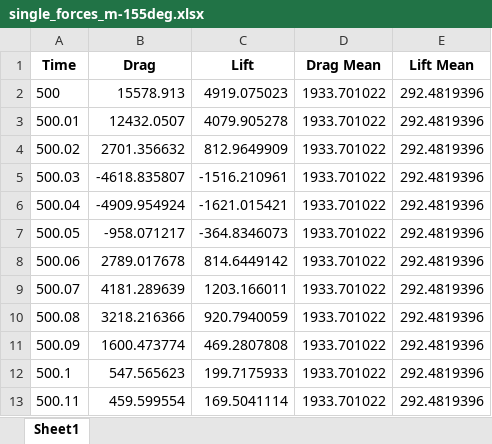
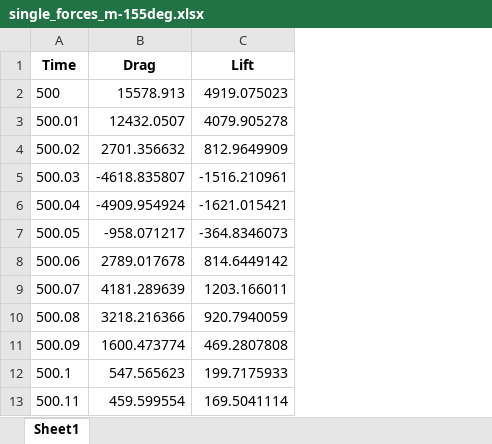
Before and after one commit to Chlorine1Trifluoride/forCFD, an Excel workbook: single_forces_m-155deg.xlsx, sheet Sheet1, drawn as a sheet; only a part is shown; values as stored, in another font and other column widths than the file's, no borders; the diff names each change by its address in the sheet, - before the commit and + after, or states it on an @@ line.

```diff
--- a/single_forces_m-155deg.xlsx (sheet Sheet1)
+++ b/single_forces_m-155deg.xlsx (sheet Sheet1)
-column D (Drag Mean), rows 2-13: all 1933.701022
-column E (Lift Mean), rows 2-13: all 292.4819396
```
Also changed, not shown: 3 other files.
